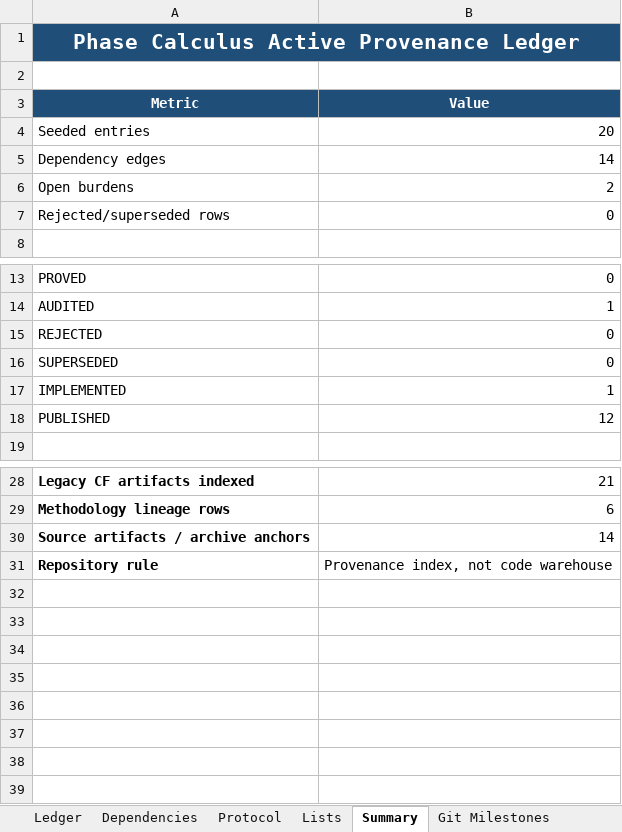
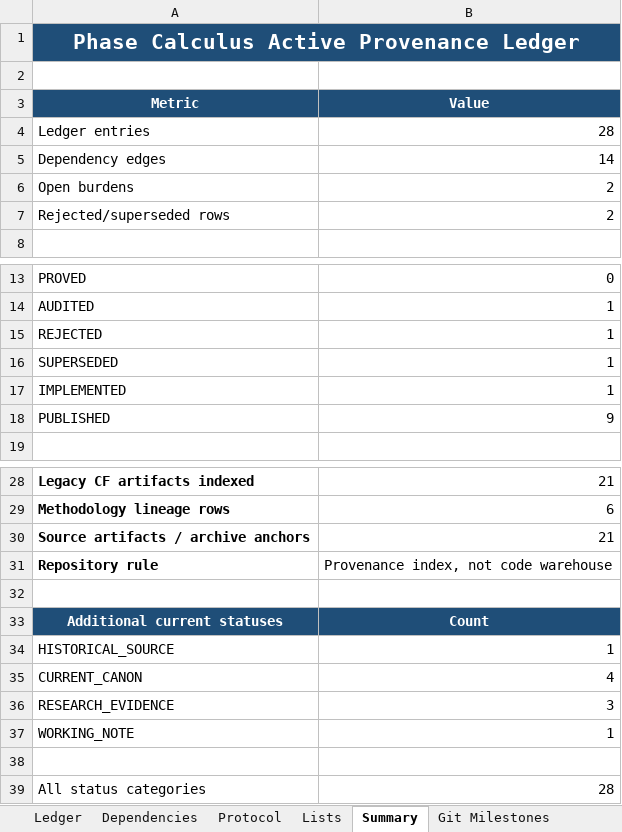
Before and after one commit to Neuroca-Inc/Provenance, an Excel workbook: ledgers/active-provenance-ledger.xlsx, sheet Summary, drawn as a sheet; only a part is shown, gaps mark what is left out; values as stored, in another font and other column widths than the file's, no borders; charts and pictures not drawn; removed rows and columns are numbered as before the commit, all else as after; the diff covers the shown part only; the diff names each change by its address in the sheet, - before the commit and + after, or states it on an @@ line.

Commit message:
Synchronize research state and provenance integrity

```diff
--- a/ledgers/active-provenance-ledger.xlsx (sheet Summary)
+++ b/ledgers/active-provenance-ledger.xlsx (sheet Summary)
-row 4: Seeded entries | 20
+row 4: Ledger entries | 28
-B7 (Value): 0
+B7 (Value): 2
-B15:B16 (Value): 0
+B15:B16 (Value): 1
-B18 (Value): 12
+B18 (Value): 9
-B30 (Value): 14
+B30 (Value): 21
+row 32: (empty)
+row 33: Additional current statuses | Count
+row 34: HISTORICAL_SOURCE | 1
+row 35: CURRENT_CANON | 4
+row 36: RESEARCH_EVIDENCE | 3
+row 37: WORKING_NOTE | 1
+row 38: (empty)
+row 39: All status categories | 28
```
Also changed, not shown: 1 edited cell elsewhere in this sheet, sheet Master Evidence, sheet Ledger, sheet Source Artifacts, sheet Lists, other sheet tabs, charts or pictures, 27 other files.
